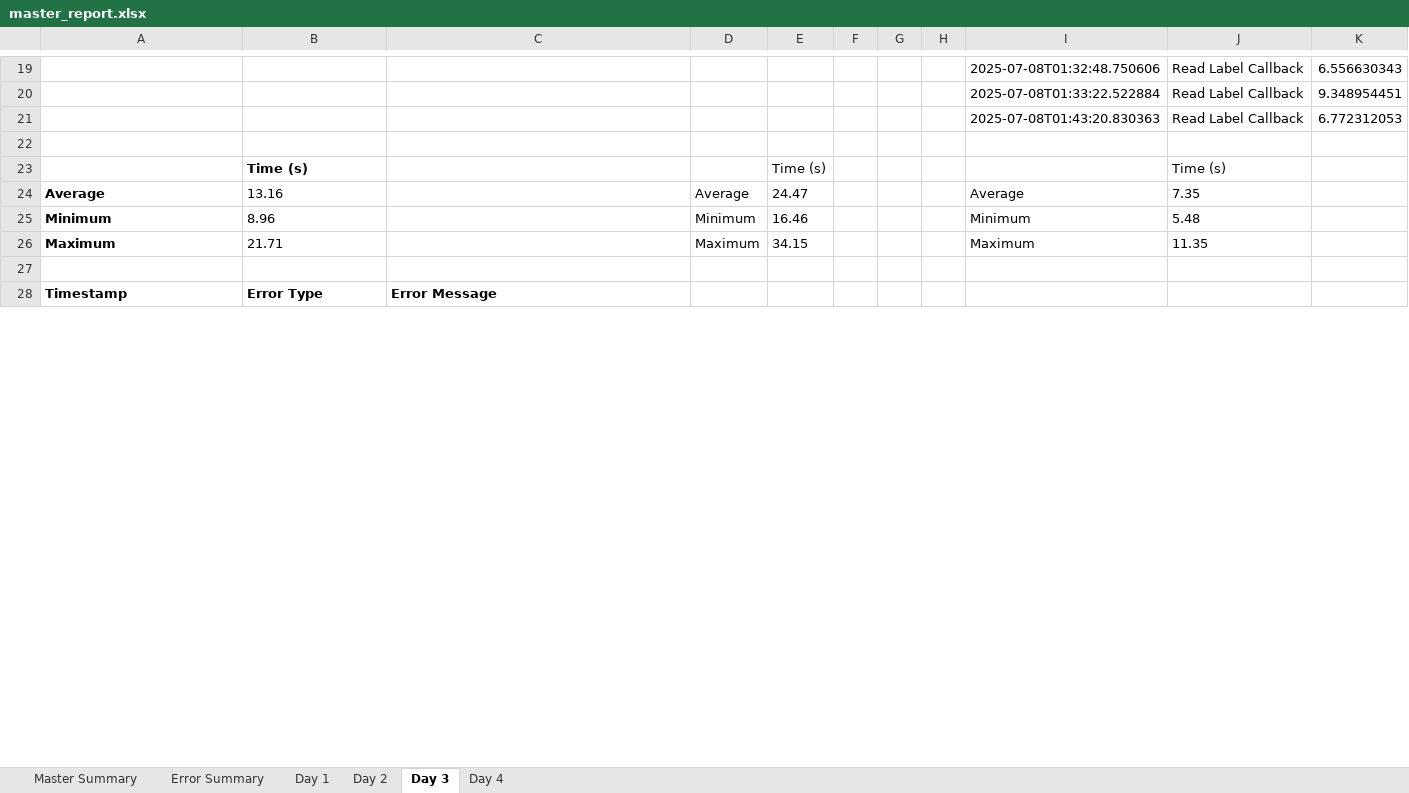
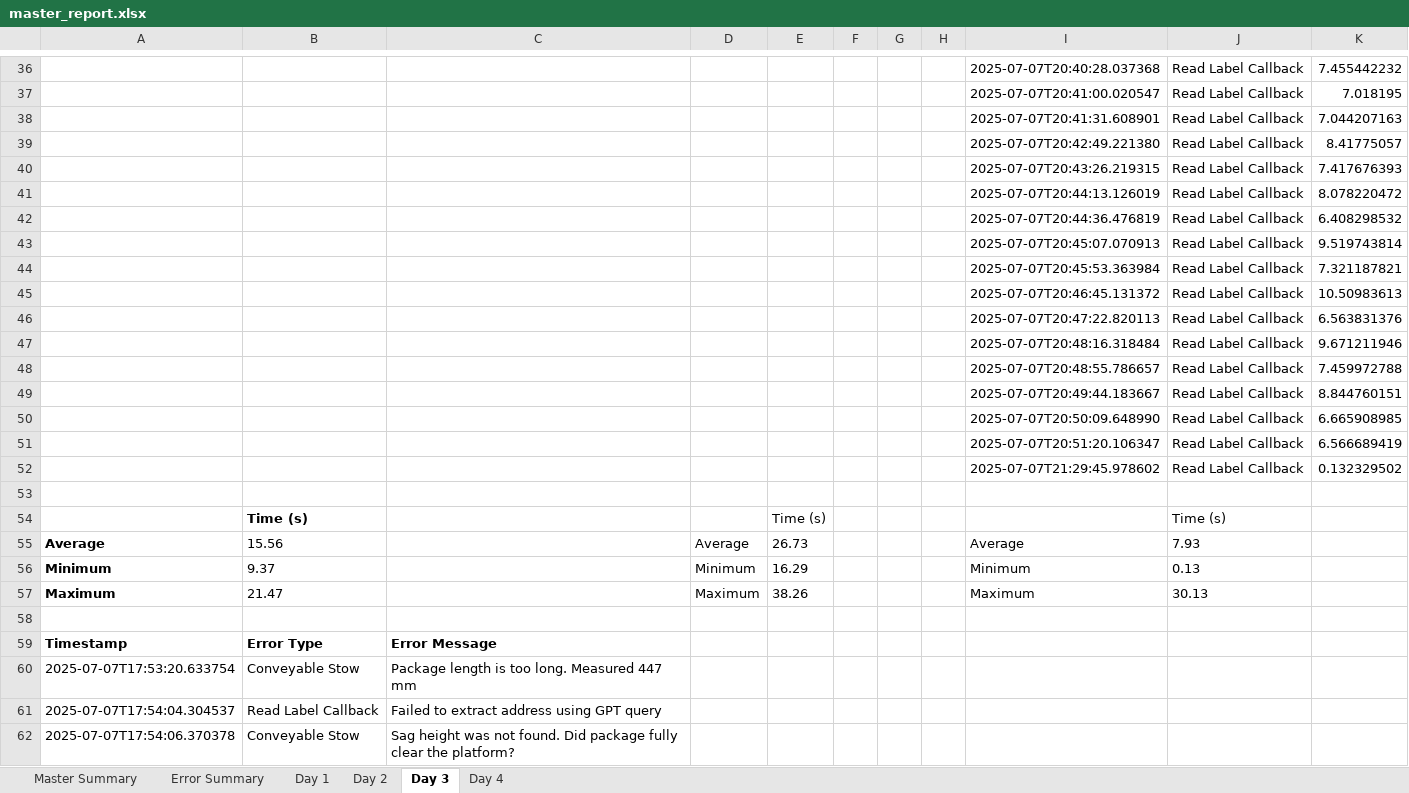
Before and after one commit to scramer27/cargo-dashboard, an Excel workbook: master_report.xlsx, sheet Day 3, drawn as a sheet; only a part is shown, gaps mark what is left out; values as stored, in another font and other column widths than the file's, no borders; charts and pictures not drawn; removed rows and columns are numbered as before the commit, all else as after; the diff covers the shown part only; the diff names each change by its address in the sheet, - before the commit and + after, or states it on an @@ line.

```diff
--- a/master_report.xlsx (sheet Day 3)
+++ b/master_report.xlsx (sheet Day 3)
-I36: 2025-07-08T01:32:48.750606
+I36: 2025-07-07T20:40:28.037368
-K36: 6.556630343
+K36: 7.455442232
-row 20:  |  |  |  |  |  |  |  | 2025-07-08T01:33:22.522884 | Read Label Callback | 9.348954451
+row 37:  |  |  |  |  |  |  |  | 2025-07-07T20:41:00.020547 | Read Label Callback | 7.018195
-I38: 2025-07-08T01:43:20.830363
+I38: 2025-07-07T20:41:31.608901
-K38: 6.772312053
+K38: 7.044207163
+row 39:  |  |  |  |  |  |  |  | 2025-07-07T20:42:49.221380 | Read Label Callback | 8.41775057
+row 40:  |  |  |  |  |  |  |  | 2025-07-07T20:43:26.219315 | Read Label Callback | 7.417676393
+row 41:  |  |  |  |  |  |  |  | 2025-07-07T20:44:13.126019 | Read Label Callback | 8.078220472
+row 42:  |  |  |  |  |  |  |  | 2025-07-07T20:44:36.476819 | Read Label Callback | 6.408298532
+row 43:  |  |  |  |  |  |  |  | 2025-07-07T20:45:07.070913 | Read Label Callback | 9.519743814
+row 44:  |  |  |  |  |  |  |  | 2025-07-07T20:45:53.363984 | Read Label Callback | 7.321187821
+row 45:  |  |  |  |  |  |  |  | 2025-07-07T20:46:45.131372 | Read Label Callback | 10.50983613
+row 46:  |  |  |  |  |  |  |  | 2025-07-07T20:47:22.820113 | Read Label Callback | 6.563831376
+row 47:  |  |  |  |  |  |  |  | 2025-07-07T20:48:16.318484 | Read Label Callback | 9.671211946
+row 48:  |  |  |  |  |  |  |  | 2025-07-07T20:48:55.786657 | Read Label Callback | 7.459972788
+row 49:  |  |  |  |  |  |  |  | 2025-07-07T20:49:44.183667 | Read Label Callback | 8.844760151
+row 50:  |  |  |  |  |  |  |  | 2025-07-07T20:50:09.648990 | Read Label Callback | 6.665908985
+row 51:  |  |  |  |  |  |  |  | 2025-07-07T20:51:20.106347 | Read Label Callback | 6.566689419
+row 52:  |  |  |  |  |  |  |  | 2025-07-07T21:29:45.978602 | Read Label Callback | 0.132329502
-B55: 13.16
+B55: 15.56
-E55: 24.47
+E55: 26.73
-J55: 7.35
+J55: 7.93
-B56: 8.96
+B56: 9.37
-E56: 16.46
+E56: 16.29
-J56: 5.48
+J56: 0.13
-B57: 21.71
+B57: 21.47
-E57: 34.15
+E57: 38.26
-J57: 11.35
+J57: 30.13
+row 60: 2025-07-07T17:53:20.633754 | Conveyable Stow | Package length is too long. Measured 447 mm
+row 61: 2025-07-07T17:54:04.304537 | Read Label Callback | Failed to extract address using GPT query
+row 62: 2025-07-07T17:54:06.370378 | Conveyable Stow | Sag height was not found. Did package fully clear the platform?
```
Also changed, not shown: 74 added rows, 31 removed rows and 49 edited cells elsewhere in this sheet, sheet Day 2, sheet Error Summary, sheet Master Summary, charts or pictures.
